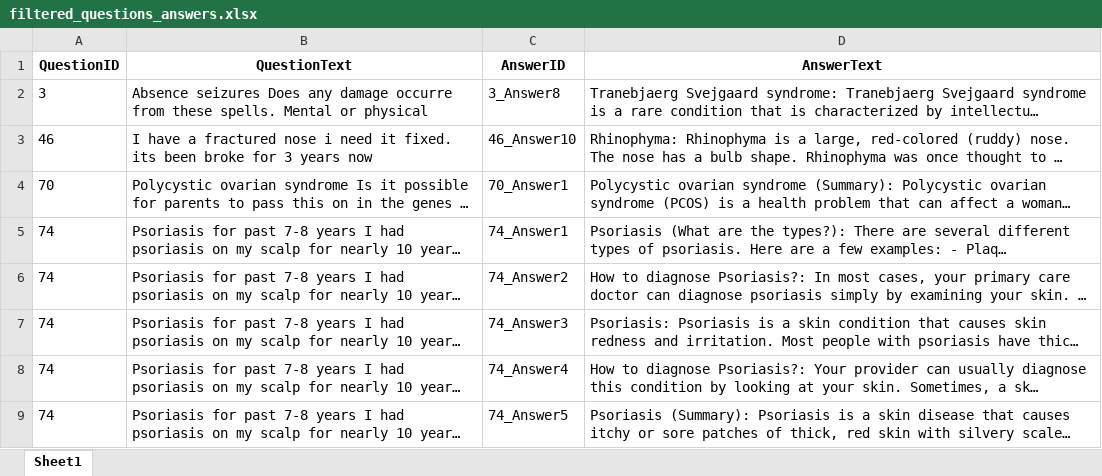
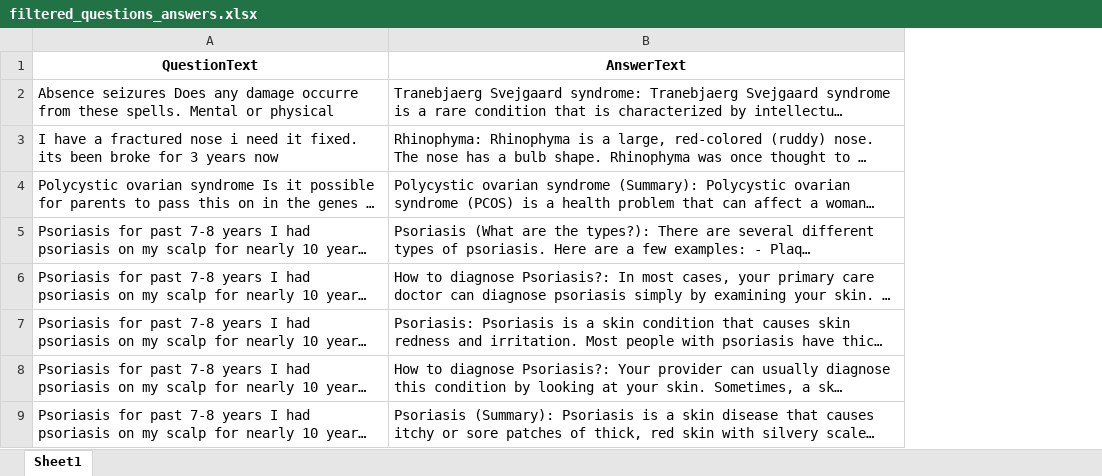
Before and after one commit to Hamdan-Jamal/DiagnoVision-Datasets, an Excel workbook: Filtered/MedIQA2019/filtered_questions_answers.xlsx, sheet Sheet1, drawn as a sheet; only a part is shown; long unchanged cells end in …; values as stored, in another font and other column widths than the file's, no borders; the diff names each change by its address in the sheet, - before the commit and + after, or states it on an @@ line.

Commit message:
Filterd and combined all the datasets

```diff
--- a/Filtered/MedIQA2019/filtered_questions_answers.xlsx (sheet Sheet1)
+++ b/Filtered/MedIQA2019/filtered_questions_answers.xlsx (sheet Sheet1)
-column A (QuestionID), rows 2-9: 3 | 46 | 70 | 74 | 74 | 74 | 74 | 74
-column C (AnswerID), rows 2-9: 3_Answer8 | 46_Answer10 | 70_Answer1 | 74_Answer1 | 74_Answer2 | 74_Answer3 | 74_Answer4 | 74_Answer5
```
Also changed, not shown: Filtered/MedIQA2019/MEDIQA-Train1.xlsx, Filtered/MedQuad/filtered_qa_acne_eczema_psoriasis.xlsx, 13 other files.
